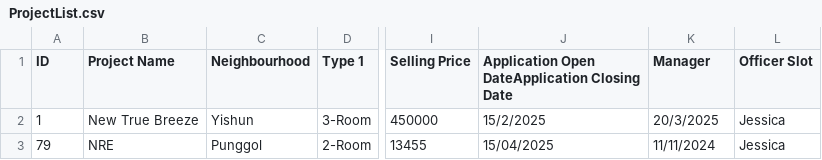
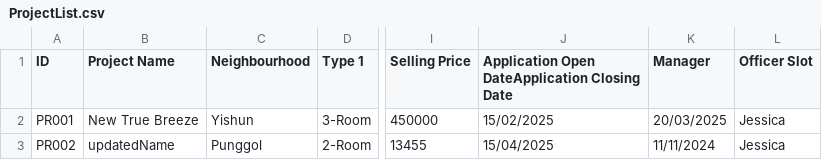
Before and after one commit to zenkang/BTOproject, a CSV file: src/data/ProjectList.csv, drawn as a sheet; only a part is shown, gaps mark what is left out; the diff names each change by its address in the sheet, - before the commit and + after, or states it on an @@ line.

Commit message:
Updated All repositories to get singleton instance from repository getter. Changed all project dates to LocalDate object instead of string. Updated Project and Project Application ID format. Added generateId() into repository to generate new ascending unique id based on previous ids. Added getValidDate and getValidDateAfterDate into SafeScanner

```diff
--- a/src/data/ProjectList.csv
+++ b/src/data/ProjectList.csv
-A2 (ID): 1
+A2 (ID): PR001
-J2: 15/2/2025
+J2: 15/02/2025
-K2 (Manager): 20/3/2025
+K2 (Manager): 20/03/2025
-A3 (ID): 79
+A3 (ID): PR002
-B3 (Project Name): NRE
+B3 (Project Name): updatedName
```
Also changed, not shown: 18 other files.
